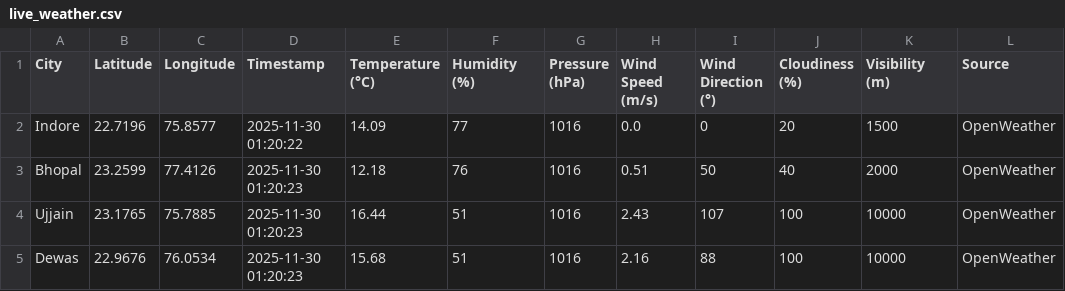
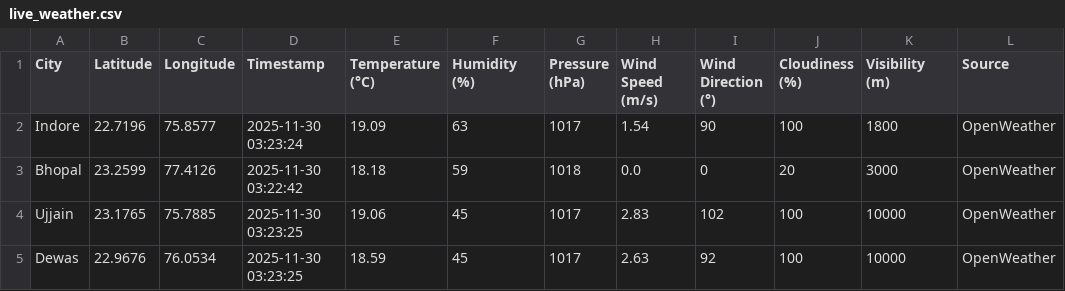
Before and after one commit to AkshatKarn/Aero-Nova, a CSV file: data/live_weather.csv, drawn as a sheet.

```diff
--- a/data/live_weather.csv
+++ b/data/live_weather.csv
@@ -1,5 +1,5 @@
 City,Latitude,Longitude,Timestamp,Temperature (°C),Humidity (%),Pressure (hPa),Wind Speed (m/s),Wind Direction (°),Cloudiness (%),Visibility (m),Source
-Indore,22.7196,75.8577,2025-11-30 01:20:22,14.09,77,1016,0.0,0,20,1500,OpenWeather
-Bhopal,23.2599,77.4126,2025-11-30 01:20:23,12.18,76,1016,0.51,50,40,2000,OpenWeather
-Ujjain,23.1765,75.7885,2025-11-30 01:20:23,16.44,51,1016,2.43,107,100,10000,OpenWeather
-Dewas,22.9676,76.0534,2025-11-30 01:20:23,15.68,51,1016,2.16,88,100,10000,OpenWeather
+Indore,22.7196,75.8577,2025-11-30 03:23:24,19.09,63,1017,1.54,90,100,1800,OpenWeather
+Bhopal,23.2599,77.4126,2025-11-30 03:22:42,18.18,59,1018,0.0,0,20,3000,OpenWeather
+Ujjain,23.1765,75.7885,2025-11-30 03:23:25,19.06,45,1017,2.83,102,100,10000,OpenWeather
+Dewas,22.9676,76.0534,2025-11-30 03:23:25,18.59,45,1017,2.63,92,100,10000,OpenWeather
```
Also changed, not shown: data/aqi_live_data.csv, data/traffic_timeseries.csv.
